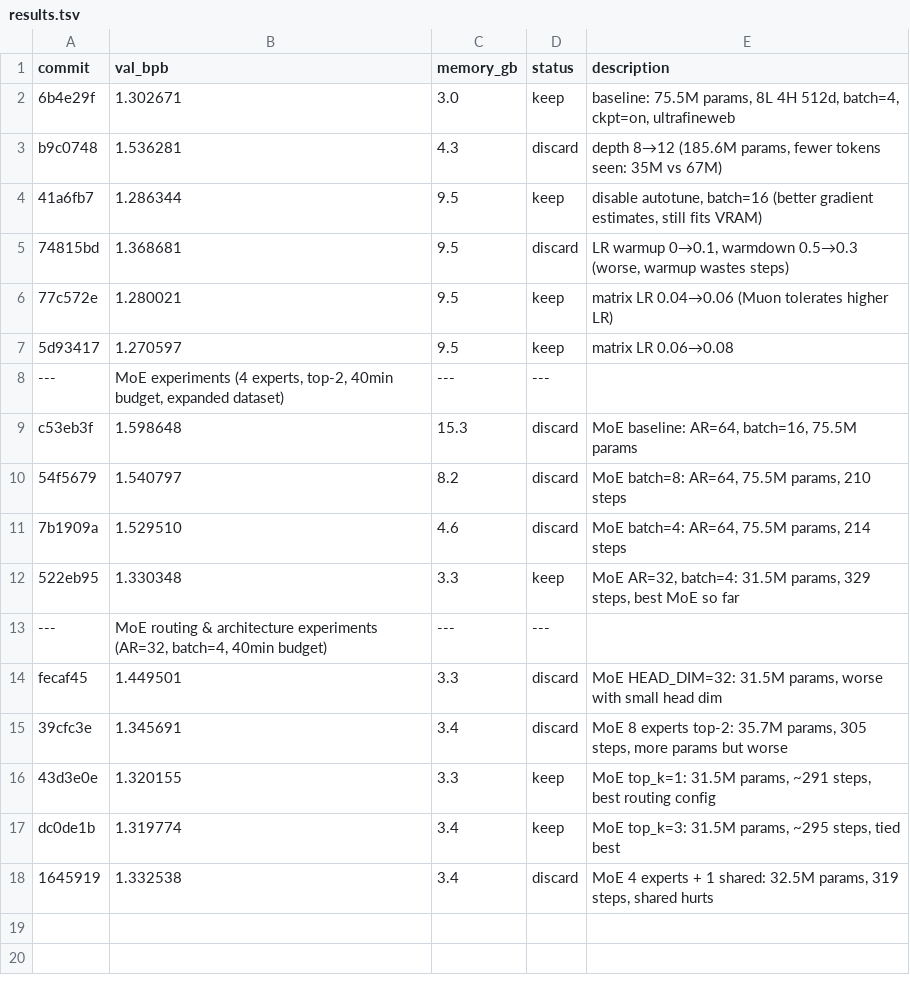
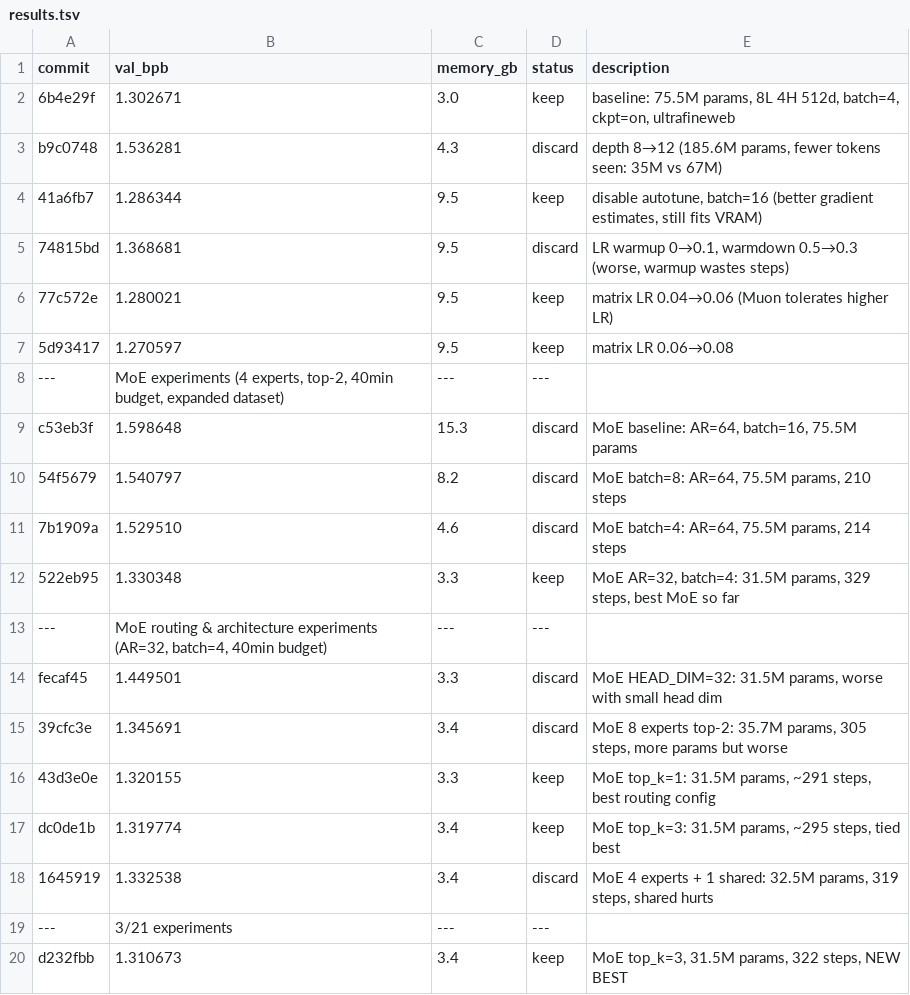
Before and after one commit to blueberry-llm/autoresearch-windows, a TSV file: results.tsv, drawn as a sheet; the diff names each change by its address in the sheet, - before the commit and + after, or states it on an @@ line.

Commit message:
experiment report: top_k=3, val_bpb=1.310673 (NEW BEST)

```diff
--- a/results.tsv
+++ b/results.tsv
+row 19: --- | 3/21 experiments | --- | ---
+row 20: d232fbb | 1.310673 | 3.4 | keep | MoE top_k=3, 31.5M params, 322 steps, NEW BEST
```
Also changed, not shown: 1 other file.
